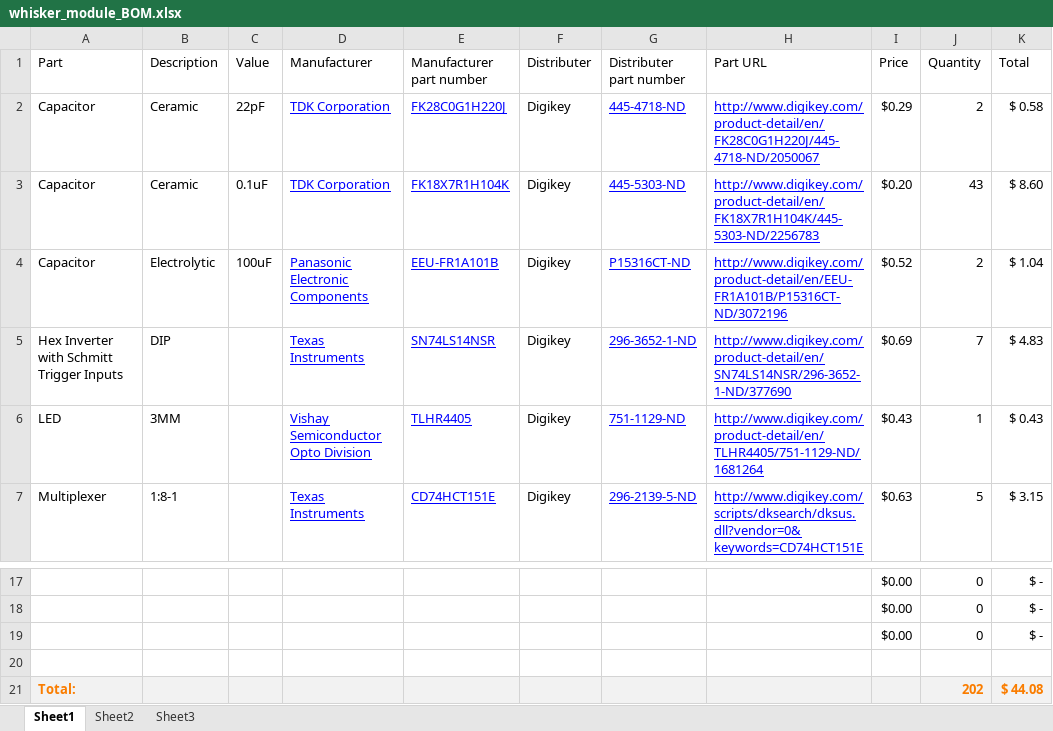
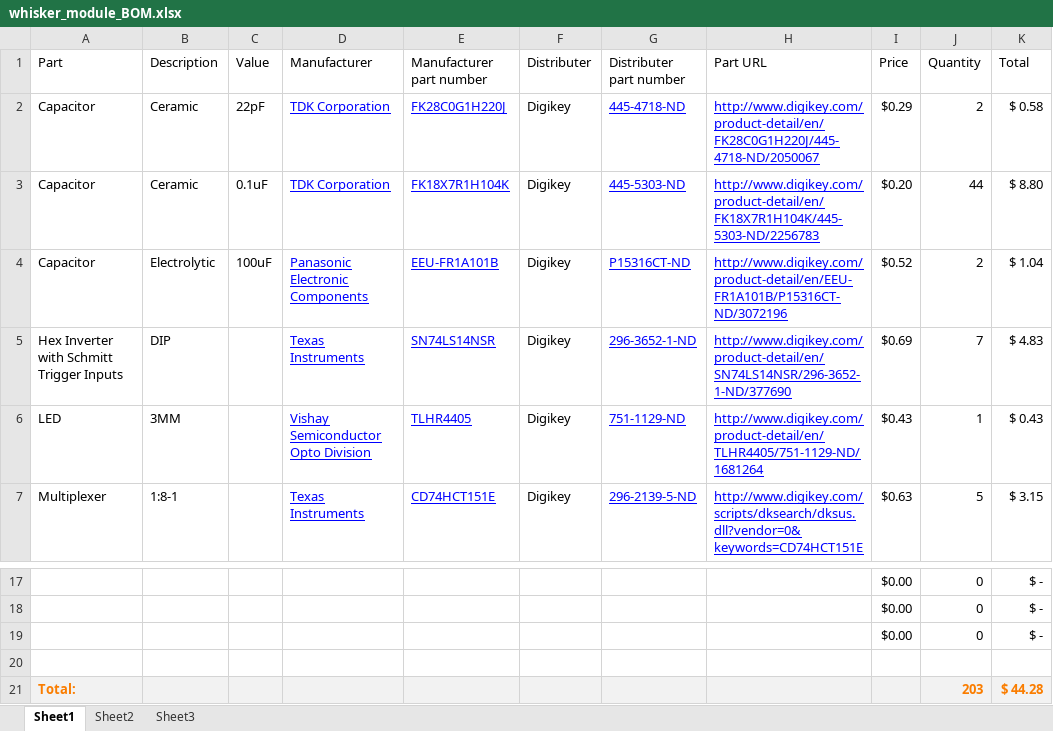
Before and after one commit to macklenc/Robotics, an Excel workbook: Documentation/whisker_system/whisker_module_BOM.xlsx, sheet Sheet1, drawn as a sheet; only a part is shown, gaps mark what is left out; values as stored, in another font and other column widths than the file's, no borders; table styles not drawn; the diff names each change by its address in the sheet, - before the commit and + after, or states it on an @@ line.

```diff
--- a/Documentation/whisker_system/whisker_module_BOM.xlsx (sheet Sheet1)
+++ b/Documentation/whisker_system/whisker_module_BOM.xlsx (sheet Sheet1)
-J3 (Quantity): 43
+J3 (Quantity): 44
-K3 (Total): $ 8.60
+K3 (Total): $ 8.80
-J21 (Quantity): 202
+J21 (Quantity): 203
-K21 (Total): $ 44.08
+K21 (Total): $ 44.28
```
Also changed, not shown: 11 other files.
